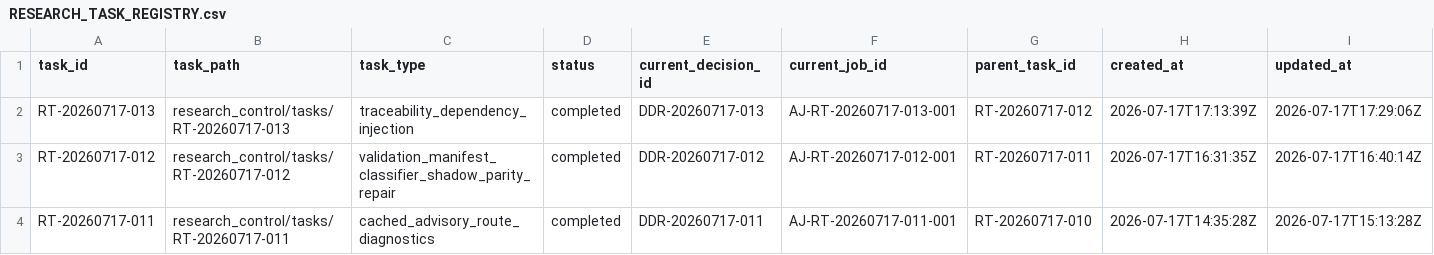
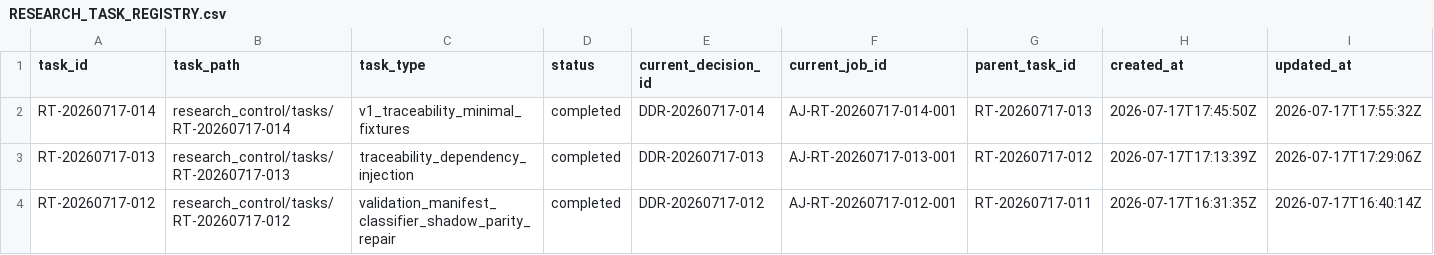
Before and after one commit to AngryOwlAI/The-AEther-Flow, a CSV file: registries/RESEARCH_TASK_REGISTRY.csv, drawn as a sheet; only a part is shown; the shorter side is filled out with more unchanged rows; rows hold the shown columns only; the diff names each change by its address in the sheet, - before the commit and + after, or states it on an @@ line.

Commit message:
Research control: RT-20260717-014 validator-engineer@0.2.0--RT-20260717-014 completion
Decision: DDR-20260717-014

AgentJob: AJ-RT-20260717-014-001

Handoff:

Summary: P9-T02 converted both v1 negative tests to one six-file fixture with exact behavior 99.668 percent focused runtime reduction and no physics authority change.

Validation: memory sync PASS; final memory core PASS; research-control PASS; diff allowlist PASS

Push: not performed

```diff
--- a/registries/RESEARCH_TASK_REGISTRY.csv
+++ b/registries/RESEARCH_TASK_REGISTRY.csv
+row 2: RT-20260717-014 | research_control/tasks/RT-20260717-014 | v1_traceability_minimal_fixtures | completed | DDR-20260717-014 | AJ-RT-20260717-014-001 | RT-20260717-013 | 2026-07-17T17:45:50Z | 2026-07-17T17:55:32Z
```
Also changed, not shown: registries/DIRECTOR_DECISION_REGISTRY.csv, registries/MARKDOWN_SOURCE_REGISTRY.csv, 34 other files.
